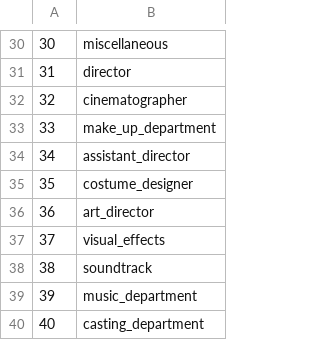
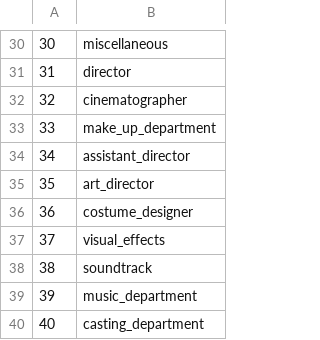
Before and after one commit to xlinush/COMP533, a TSV file: relations/role.tsv, drawn as a sheet; only a part is shown, gaps mark what is left out.

```diff
--- a/relations/role.tsv
+++ b/relations/role.tsv
@@ -34,4 +34,4 @@
 34	assistant_director
-35	costume_designer
-36	art_director
+35	art_director
+36	costume_designer
 37	visual_effects
```
Also changed, not shown: 6 other files.
